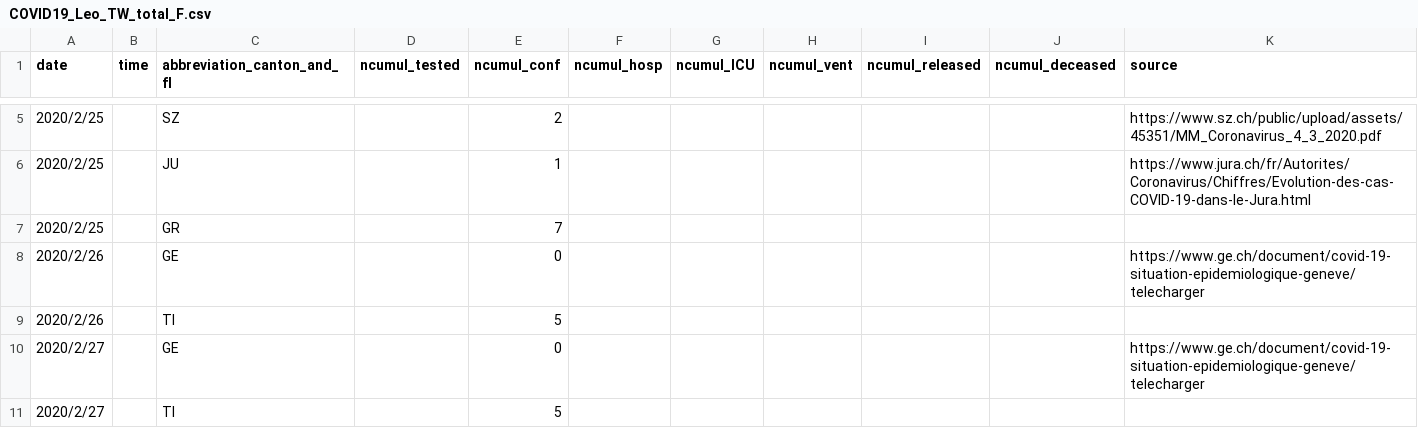
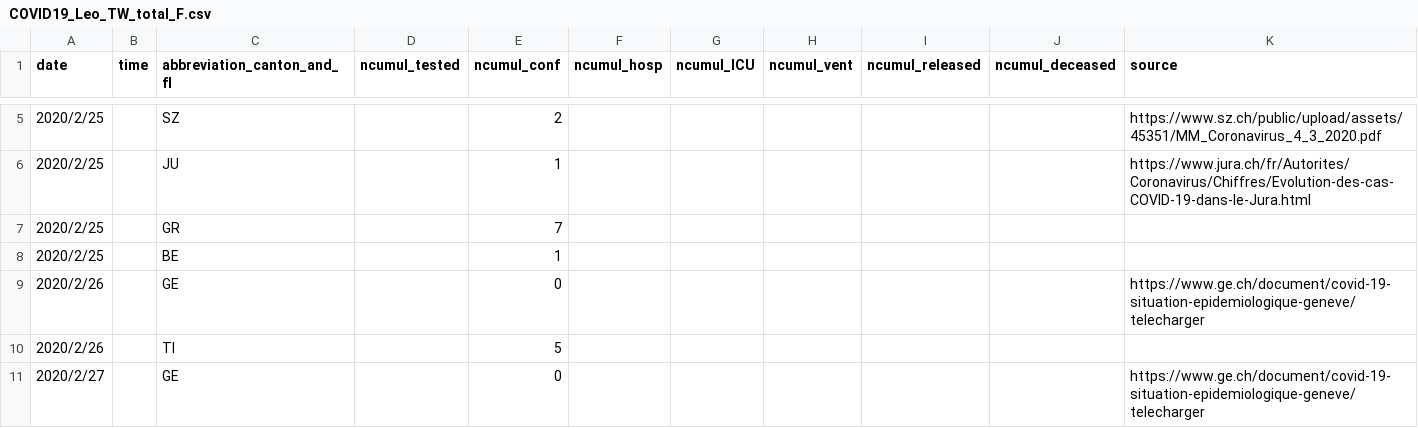
Before and after one commit to R2flip/covid19_dashboard_Leo_TW, a CSV file: COVID19_Leo_TW_total_F.csv, drawn as a sheet; only a part is shown, gaps mark what is left out; the shorter side is filled out with more unchanged rows.

Commit message:
Add files via upload

```diff
--- a/COVID19_Leo_TW_total_F.csv
+++ b/COVID19_Leo_TW_total_F.csv
@@ -7,2 +7,3 @@ date,time,abbreviation_canton_and_fl,ncumul_tested,ncumul_conf,ncumul_hosp,ncumu
 2020/2/25,,GR,,7,,,,,,
+2020/2/25,,BE,,1,,,,,,
 2020/2/26,,GE,,0,,,,,,https://www.ge.ch/document/covid-19-situation-epidemiologique-geneve/telecharger
```
